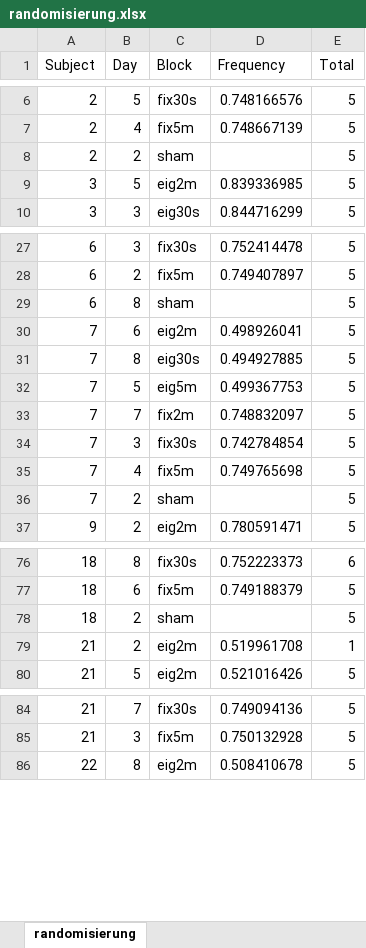
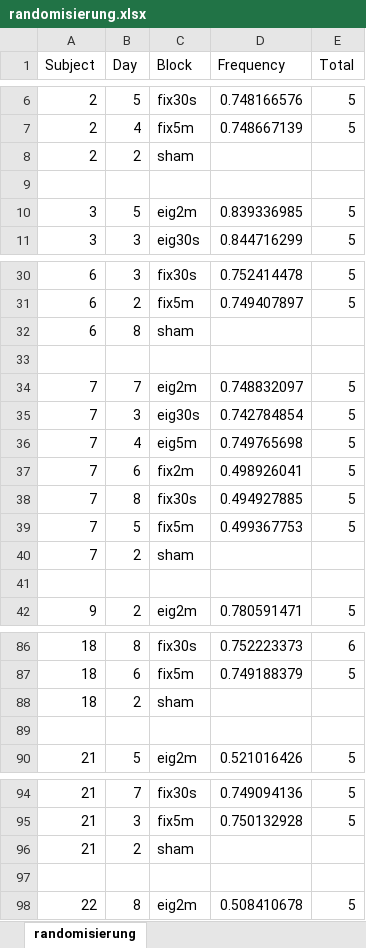
Before and after one commit to leonidas228/Greifeneeg, an Excel workbook: randomisierung.xlsx, sheet randomisierung, drawn as a sheet; only a part is shown, gaps mark what is left out; values as stored, in another font and other column widths than the file's, no borders; addresses are those after the commit; the diff covers the shown part only; the diff names each change by its address in the sheet, - before the commit and + after, or states it on an @@ line.

```diff
--- a/randomisierung.xlsx (sheet randomisierung)
+++ b/randomisierung.xlsx (sheet randomisierung)
-E8 (Total): 5
+E8 (Total): (empty)
+row 9: (empty)
-E32 (Total): 5
+E32 (Total): (empty)
+row 33: (empty)
-B34 (Day): 6
+B34 (Day): 7
-D34 (Frequency): 0.498926041
+D34 (Frequency): 0.748832097
-B35 (Day): 8
+B35 (Day): 3
-D35 (Frequency): 0.494927885
+D35 (Frequency): 0.742784854
-B36 (Day): 5
+B36 (Day): 4
-D36 (Frequency): 0.499367753
+D36 (Frequency): 0.749765698
-B37 (Day): 7
+B37 (Day): 6
-D37 (Frequency): 0.748832097
+D37 (Frequency): 0.498926041
-B38 (Day): 3
+B38 (Day): 8
-D38 (Frequency): 0.742784854
+D38 (Frequency): 0.494927885
-B39 (Day): 4
+B39 (Day): 5
-D39 (Frequency): 0.749765698
+D39 (Frequency): 0.499367753
-E40 (Total): 5
+E40 (Total): (empty)
+row 41: (empty)
-E88 (Total): 5
+E88 (Total): (empty)
-row 89: 21 | 2 | eig2m | 0.519961708 | 1
+row 89: (empty)
+row 96: 21 | 2 | sham
+row 97: (empty)
```
Also changed, not shown: 54 added rows, 1 removed row and 40 edited cells elsewhere in this sheet, 3 other files.
